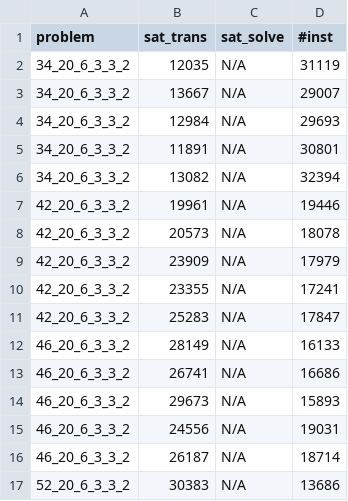
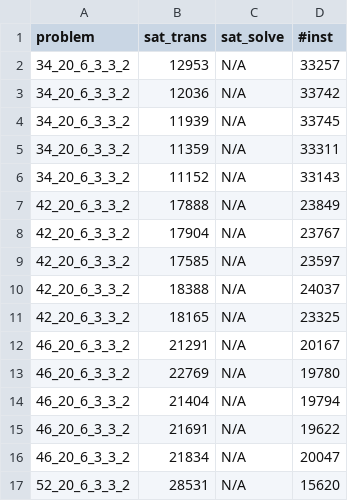
Before and after one commit to SteveZhangBit/alloy-maxsat-benchmark, a CSV file: scripts/SMS/result_sat.csv, drawn as a sheet; only a part is shown; the diff covers the shown part only.

```diff
--- a/scripts/SMS/result_sat.csv
+++ b/scripts/SMS/result_sat.csv
@@ -1,17 +1,17 @@
 problem,sat_trans,sat_solve,#inst
-34_20_6_3_3_2,12035,N/A,31119
-34_20_6_3_3_2,13667,N/A,29007
-34_20_6_3_3_2,12984,N/A,29693
-34_20_6_3_3_2,11891,N/A,30801
-34_20_6_3_3_2,13082,N/A,32394
-42_20_6_3_3_2,19961,N/A,19446
-42_20_6_3_3_2,20573,N/A,18078
-42_20_6_3_3_2,23909,N/A,17979
-42_20_6_3_3_2,23355,N/A,17241
-42_20_6_3_3_2,25283,N/A,17847
-46_20_6_3_3_2,28149,N/A,16133
-46_20_6_3_3_2,26741,N/A,16686
-46_20_6_3_3_2,29673,N/A,15893
-46_20_6_3_3_2,24556,N/A,19031
-46_20_6_3_3_2,26187,N/A,18714
-52_20_6_3_3_2,30383,N/A,13686
+34_20_6_3_3_2,12953,N/A,33257
+34_20_6_3_3_2,12036,N/A,33742
+34_20_6_3_3_2,11939,N/A,33745
+34_20_6_3_3_2,11359,N/A,33311
+34_20_6_3_3_2,11152,N/A,33143
+42_20_6_3_3_2,17888,N/A,23849
+42_20_6_3_3_2,17904,N/A,23767
+42_20_6_3_3_2,17585,N/A,23597
+42_20_6_3_3_2,18388,N/A,24037
+42_20_6_3_3_2,18165,N/A,23325
+46_20_6_3_3_2,21291,N/A,20167
+46_20_6_3_3_2,22769,N/A,19780
+46_20_6_3_3_2,21404,N/A,19794
+46_20_6_3_3_2,21691,N/A,19622
+46_20_6_3_3_2,21834,N/A,20047
+52_20_6_3_3_2,28531,N/A,15620
```
Also changed, not shown: 28 edited cells elsewhere in this file, scripts/course/result_sat.csv, 17 other files.
